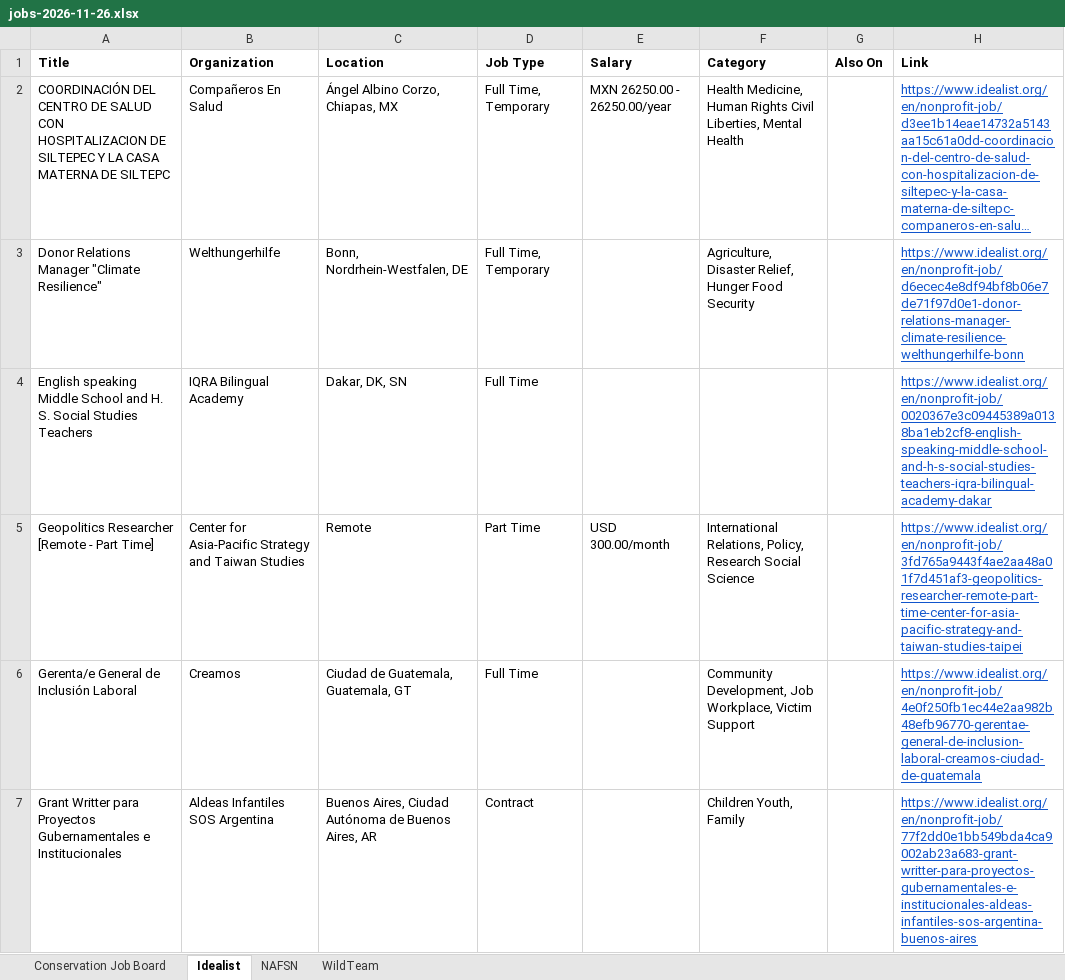
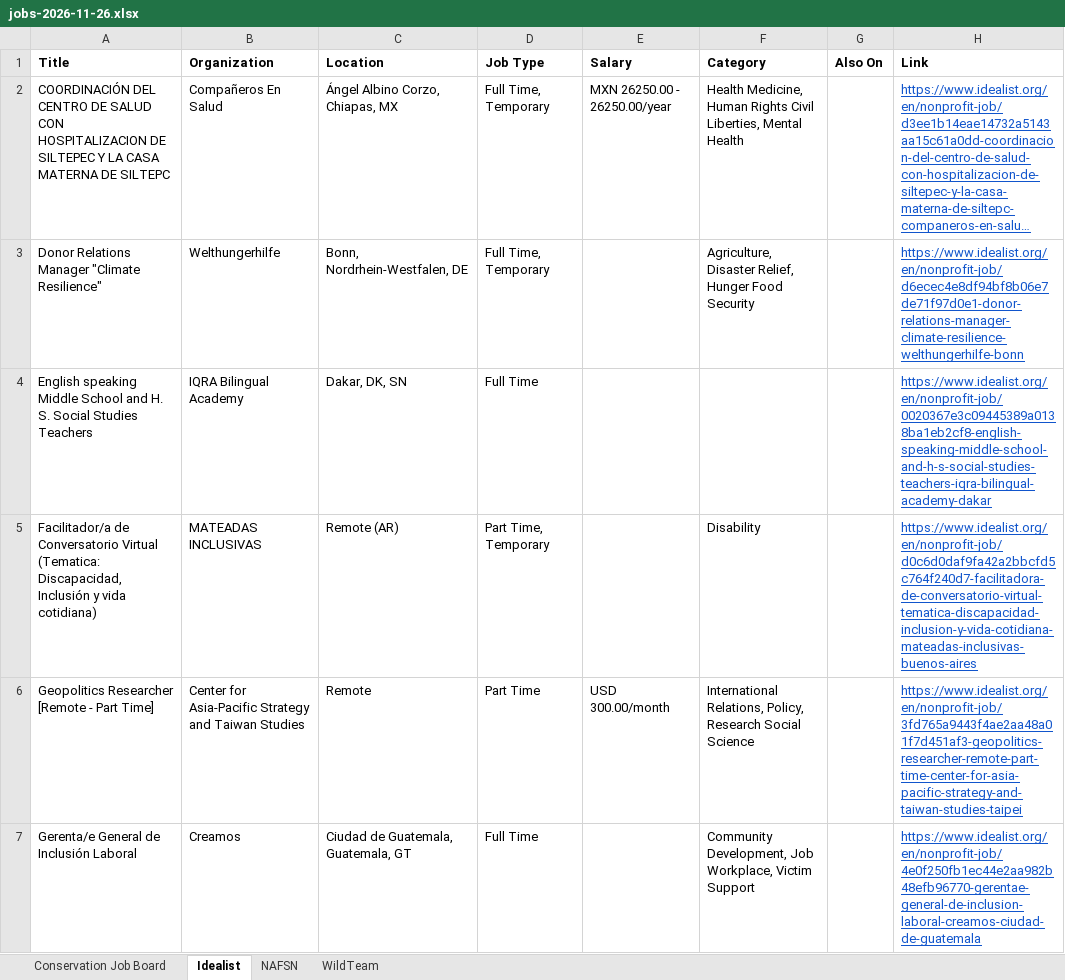
Before and after one commit to dchandarana07/jobs-digest, an Excel workbook: docs/xlsx/jobs-2026-11-26.xlsx, sheet Idealist, drawn as a sheet; only a part is shown; the shorter side is filled out with more unchanged rows; long unchanged cells end in …; values as stored, in another font and other column widths than the file's, no borders; the diff names each change by its address in the sheet, - before the commit and + after, or states it on an @@ line.

```diff
--- a/docs/xlsx/jobs-2026-11-26.xlsx (sheet Idealist)
+++ b/docs/xlsx/jobs-2026-11-26.xlsx (sheet Idealist)
+row 5: Facilitador/a de Conversatorio Virtual (Tematica: Discapacidad, Inclusión y vida cotidiana) | MATEADAS INCLUSIVAS | Remote (AR) | Part Time, Temporary |  | Disability |  | https://www.idealist.org/en/nonprofit-job/d0c6d0daf9fa42a2bbcfd5c764f240d7-facilitadora-de-conversatorio-virtual-tematica-discapacidad-inclusion-y-vida-cotidiana-mateadas-inclusivas-buenos-aires
```
Also changed, not shown: 5 other files.
